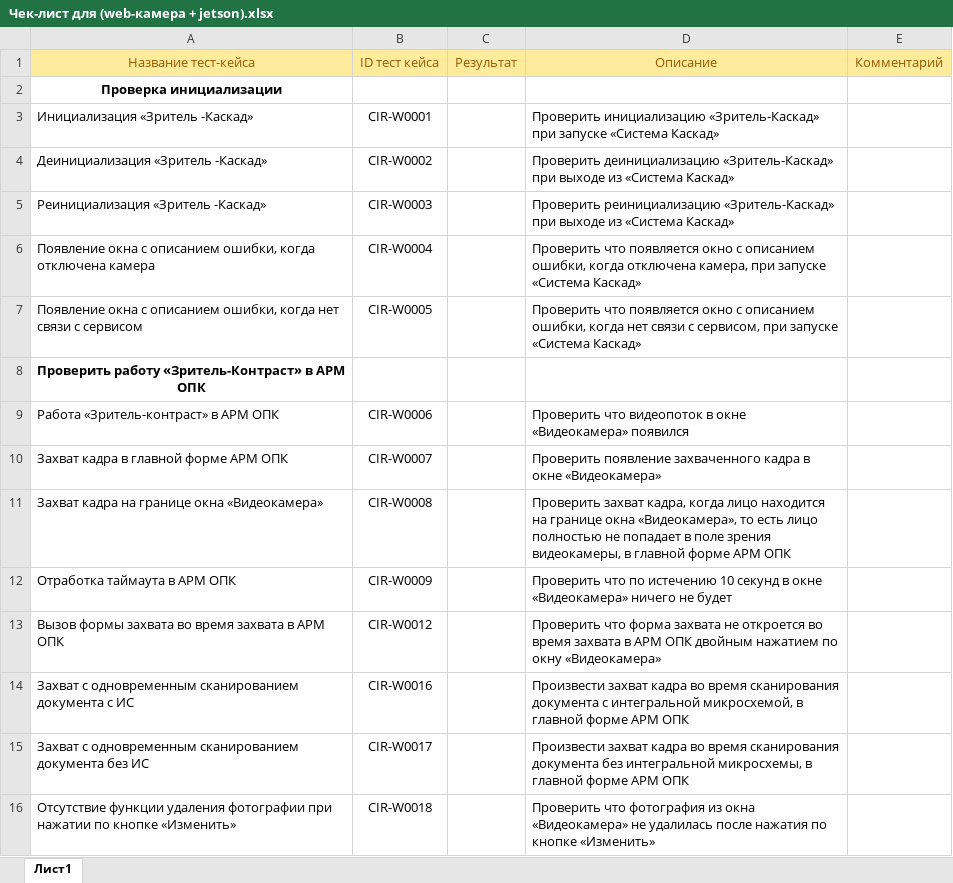
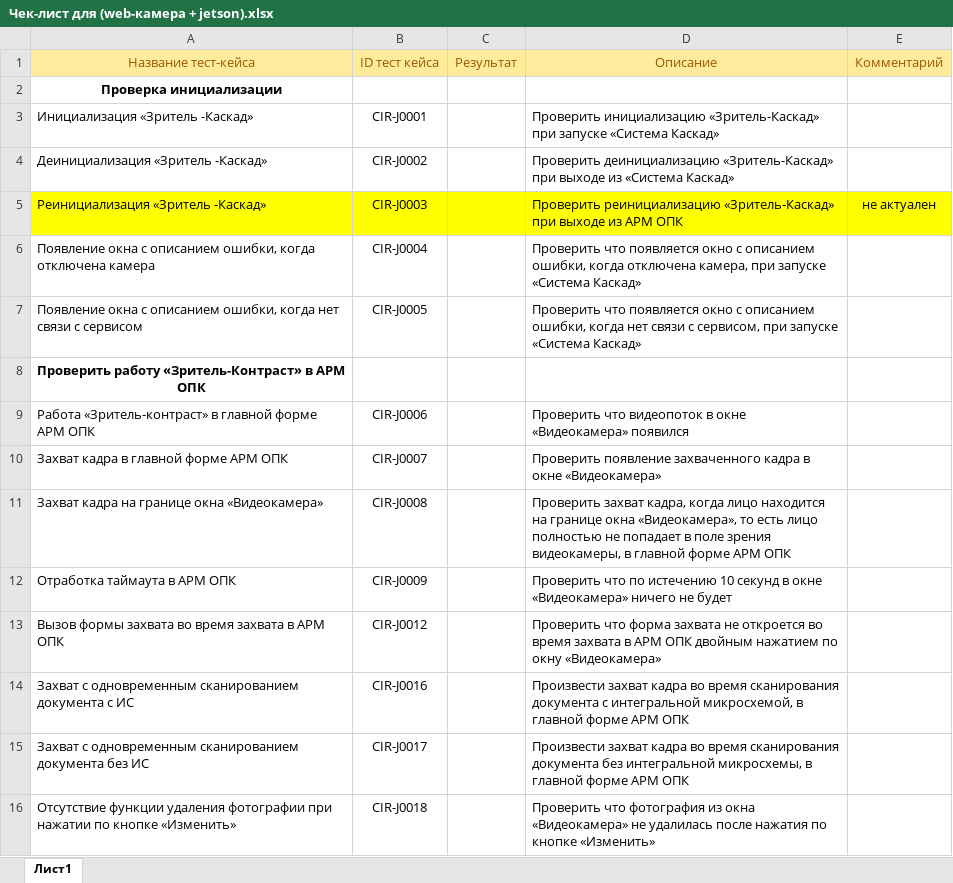
Before and after one commit to larry852-666/ContrastService, an Excel workbook: Чек-лист для (web-камера + jetson).xlsx, sheet Лист1, drawn as a sheet; only a part is shown; values as stored, in another font and other column widths than the file's, no borders; the diff covers the shown part only; the diff names each change by its address in the sheet, - before the commit and + after, or states it on an @@ line.

```diff
--- a/Чек-лист для (web-камера + jetson).xlsx (sheet Лист1)
+++ b/Чек-лист для (web-камера + jetson).xlsx (sheet Лист1)
-B3: CIR-W0001
+B3: CIR-J0001
-B4: CIR-W0002
+B4: CIR-J0002
-A5:E5 fill: none
+A5:E5 fill: #FFFF00
-B5: CIR-W0003
+B5: CIR-J0003
-D5: …выходе из «Система Каскад»
+D5: …выходе из АРМ ОПК
-E5: (empty)
+E5: не актуален
-B6: CIR-W0004
+B6: CIR-J0004
-B7: CIR-W0005
+B7: CIR-J0005
-A9: Работа «Зритель-контраст» в АРМ ОПК
+A9: Работа «Зритель-контраст» в главной форме АРМ ОПК
-B9: CIR-W0006
+B9: CIR-J0006
-B10: CIR-W0007
+B10: CIR-J0007
-B11: CIR-W0008
+B11: CIR-J0008
-B12: CIR-W0009
+B12: CIR-J0009
-B13: CIR-W0012
+B13: CIR-J0012
-B14: CIR-W0016
+B14: CIR-J0016
-B15: CIR-W0017
+B15: CIR-J0017
-B16: CIR-W0018
+B16: CIR-J0018
```
Also changed, not shown: 43 edited cells elsewhere in this sheet, Тестовые сценарии (web-камера+jetson).xlsx, Тестовые сценарии (web-камера+локал).xlsx, 6 other files.
